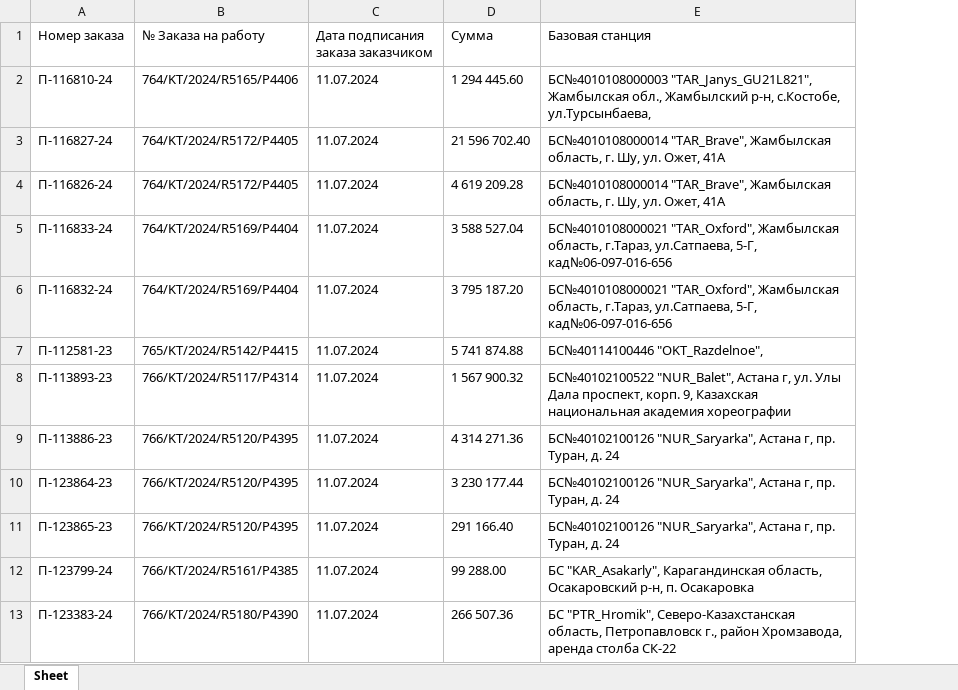
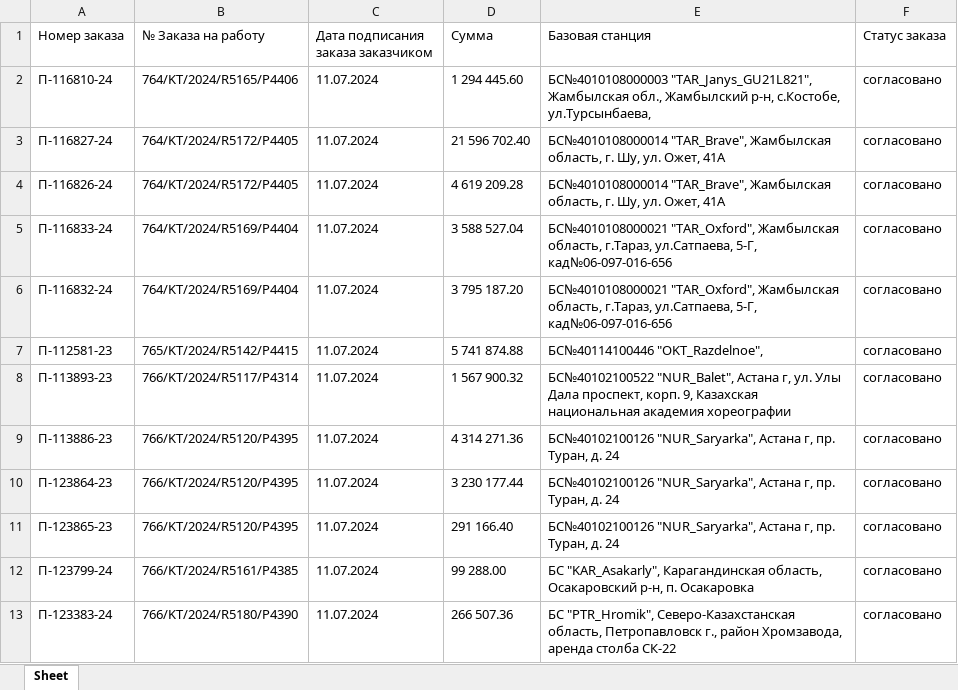
Before and after one commit to mikuAvrora/1_4_PDFParser, an Excel workbook: Результат.xlsx, sheet Sheet, drawn as a sheet; only a part is shown; values as stored, in another font and other column widths than the file's, no borders; the diff names each change by its address in the sheet, - before the commit and + after, or states it on an @@ line.

Commit message:
add/status column

```diff
--- a/Результат.xlsx (sheet Sheet)
+++ b/Результат.xlsx (sheet Sheet)
+column F (Статус заказа), rows 2-13: all согласовано
```
Also changed, not shown: 1 other file.
